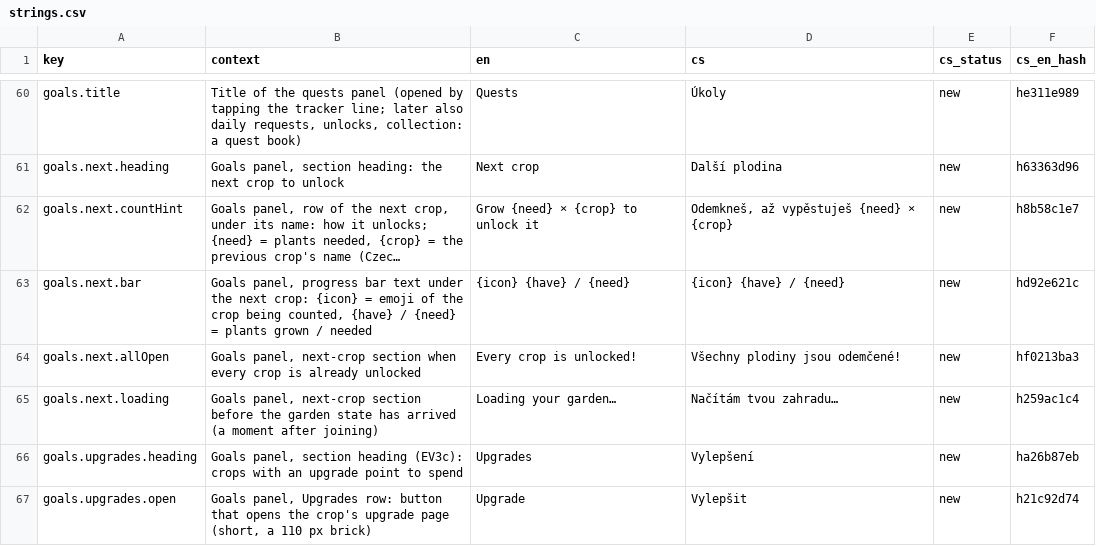
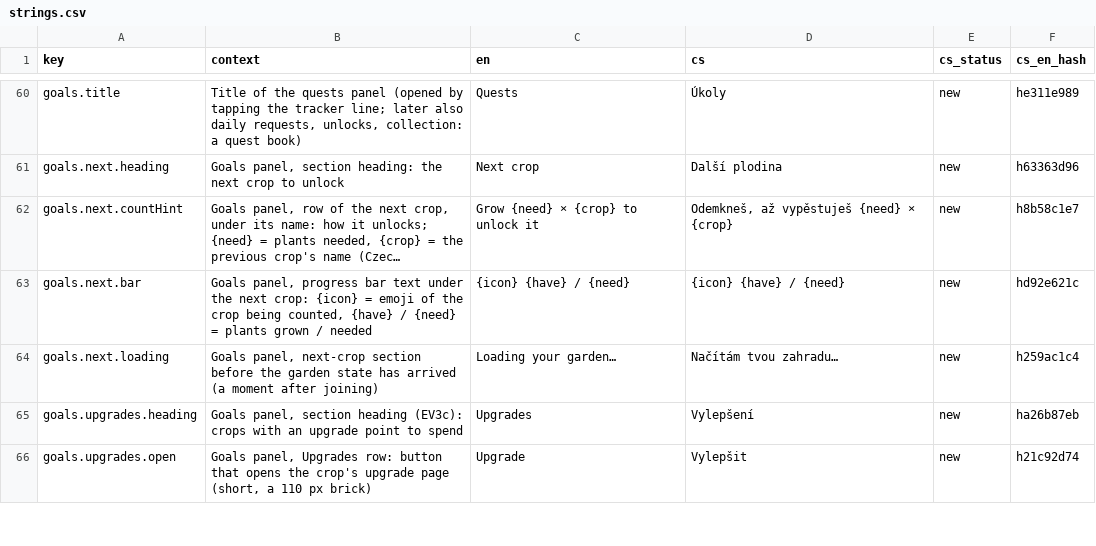
Before and after one commit to ales-re-sources/Pawvest, a CSV file: localization/strings.csv, drawn as a sheet; only a part is shown, gaps mark what is left out; long unchanged cells end in …; the diff names each change by its address in the sheet, - before the commit and + after, or states it on an @@ line.

```diff
--- a/localization/strings.csv
+++ b/localization/strings.csv
-row 64: goals.next.allOpen | Goals panel, next-crop section when every crop is already unlocked | Every crop is unlocked! | Všechny plodiny jsou odemčené! | new | hf0213ba3
```
Also changed, not shown: 5 other files.
